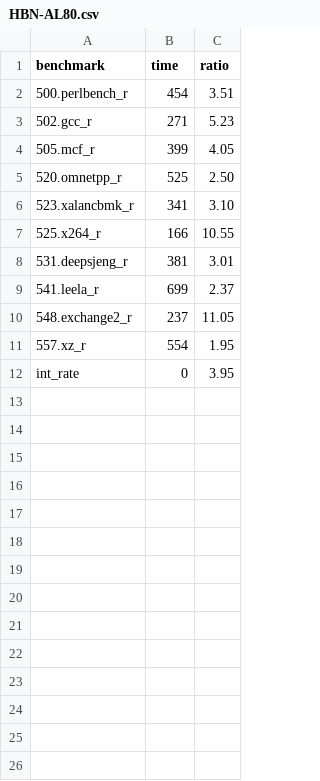
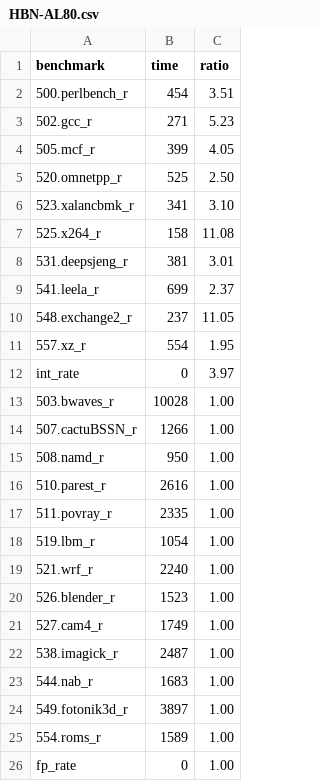
Before and after one commit to jiegec/SPECCPU2017Harmony, a CSV file: results/HBN-AL80.csv, drawn as a sheet.

Commit message:
Add initial fp results, 1.00 means TODO

```diff
--- a/results/HBN-AL80.csv
+++ b/results/HBN-AL80.csv
@@ -6,3 +6,3 @@ benchmark,time,ratio
 523.xalancbmk_r,341,3.10
-525.x264_r,166,10.55
+525.x264_r,158,11.08
 531.deepsjeng_r,381,3.01
@@ -11,2 +11,16 @@ benchmark,time,ratio
 557.xz_r,554,1.95
-int_rate,0,3.95
+int_rate,0,3.97
+503.bwaves_r,10028,1.00
+507.cactuBSSN_r,1266,1.00
+508.namd_r,950,1.00
+510.parest_r,2616,1.00
+511.povray_r,2335,1.00
+519.lbm_r,1054,1.00
+521.wrf_r,2240,1.00
+526.blender_r,1523,1.00
+527.cam4_r,1749,1.00
+538.imagick_r,2487,1.00
+544.nab_r,1683,1.00
+549.fotonik3d_r,3897,1.00
+554.roms_r,1589,1.00
+fp_rate,0,1.00
```
Also changed, not shown: 2 other files.
